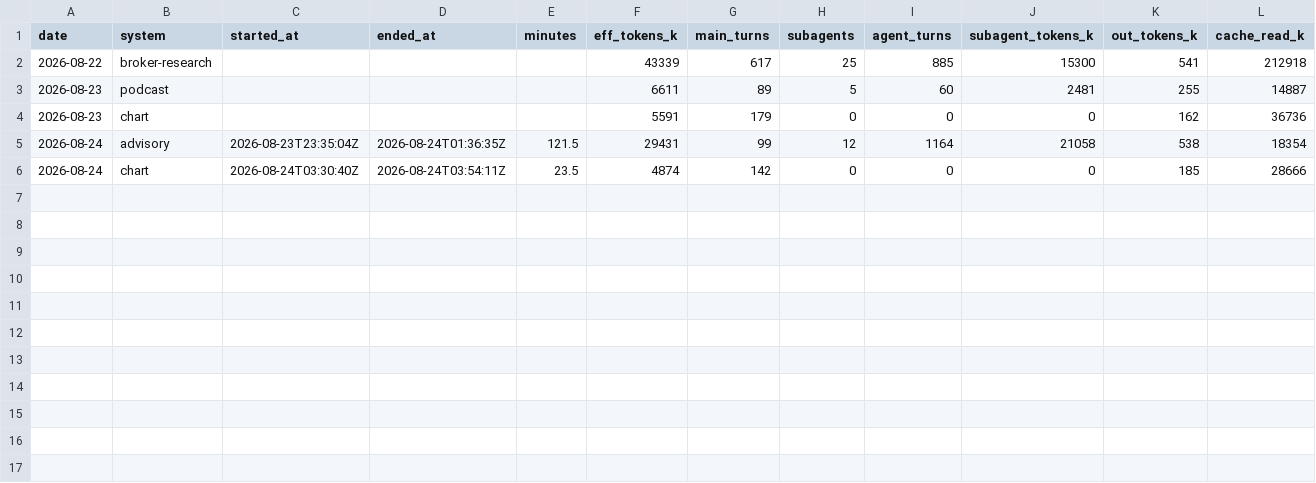
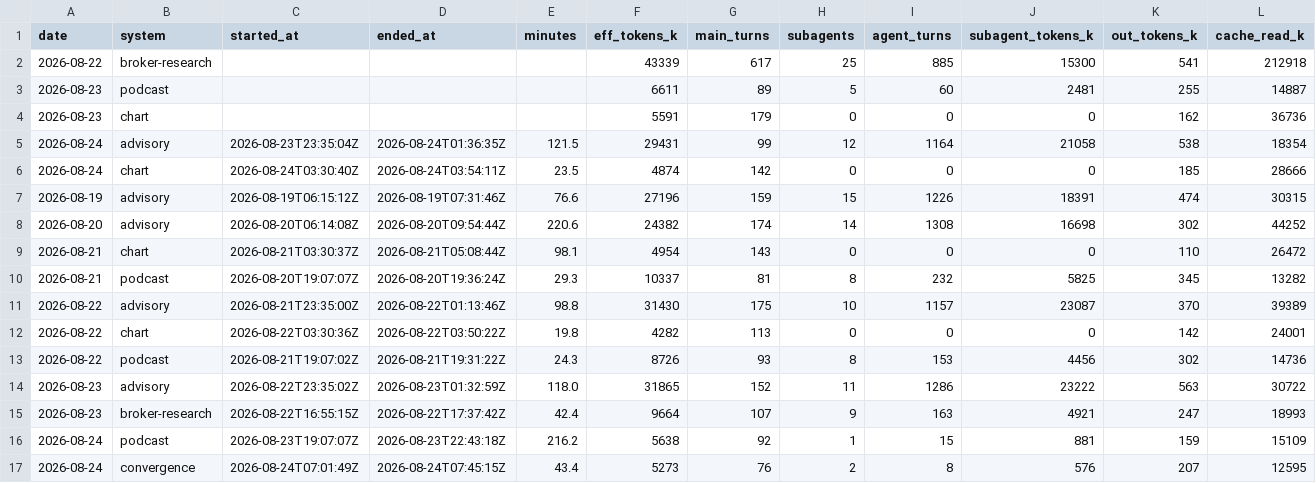
Before and after one commit to GunDamnBoy/kb-core, a CSV file: metrics/usage.csv, drawn as a sheet; only a part is shown; rows hold the shown columns only; the diff names each change by its address in the sheet, - before the commit and + after, or states it on an @@ line.

```diff
--- a/metrics/usage.csv
+++ b/metrics/usage.csv
+row 7: 2026-08-19 | advisory | 2026-08-19T06:15:12Z | 2026-08-19T07:31:46Z | 76.6 | 27196 | 159 | 15 | 1226 | 18391 | 474 | 30315
+row 8: 2026-08-20 | advisory | 2026-08-20T06:14:08Z | 2026-08-20T09:54:44Z | 220.6 | 24382 | 174 | 14 | 1308 | 16698 | 302 | 44252
+row 9: 2026-08-21 | chart | 2026-08-21T03:30:37Z | 2026-08-21T05:08:44Z | 98.1 | 4954 | 143 | 0 | 0 | 0 | 110 | 26472
+row 10: 2026-08-21 | podcast | 2026-08-20T19:07:07Z | 2026-08-20T19:36:24Z | 29.3 | 10337 | 81 | 8 | 232 | 5825 | 345 | 13282
+row 11: 2026-08-22 | advisory | 2026-08-21T23:35:00Z | 2026-08-22T01:13:46Z | 98.8 | 31430 | 175 | 10 | 1157 | 23087 | 370 | 39389
+row 12: 2026-08-22 | chart | 2026-08-22T03:30:36Z | 2026-08-22T03:50:22Z | 19.8 | 4282 | 113 | 0 | 0 | 0 | 142 | 24001
+row 13: 2026-08-22 | podcast | 2026-08-21T19:07:02Z | 2026-08-21T19:31:22Z | 24.3 | 8726 | 93 | 8 | 153 | 4456 | 302 | 14736
+row 14: 2026-08-23 | advisory | 2026-08-22T23:35:02Z | 2026-08-23T01:32:59Z | 118.0 | 31865 | 152 | 11 | 1286 | 23222 | 563 | 30722
+row 15: 2026-08-23 | broker-research | 2026-08-22T16:55:15Z | 2026-08-22T17:37:42Z | 42.4 | 9664 | 107 | 9 | 163 | 4921 | 247 | 18993
+row 16: 2026-08-24 | podcast | 2026-08-23T19:07:07Z | 2026-08-23T22:43:18Z | 216.2 | 5638 | 92 | 1 | 15 | 881 | 159 | 15109
+row 17: 2026-08-24 | convergence | 2026-08-24T07:01:49Z | 2026-08-24T07:45:15Z | 43.4 | 5273 | 76 | 2 | 8 | 576 | 207 | 12595
```
Also changed, not shown: 2 other files.
